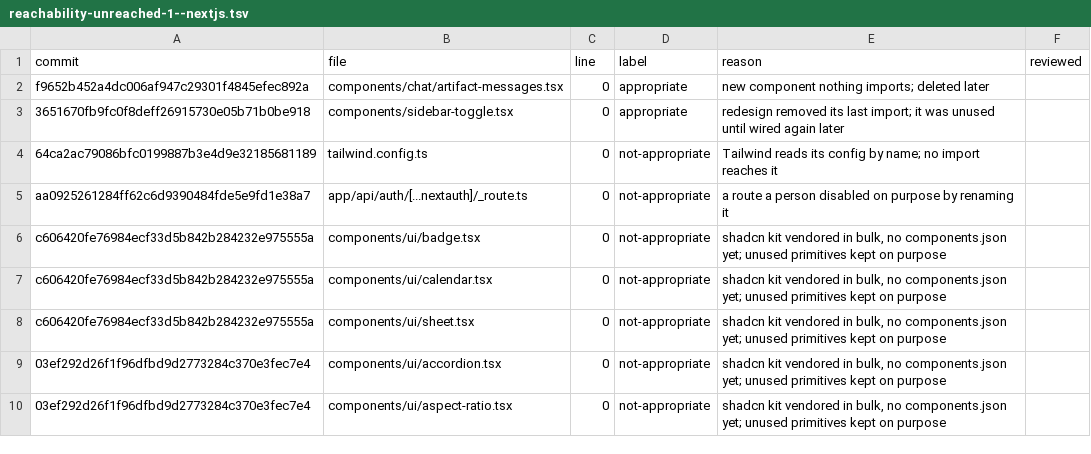
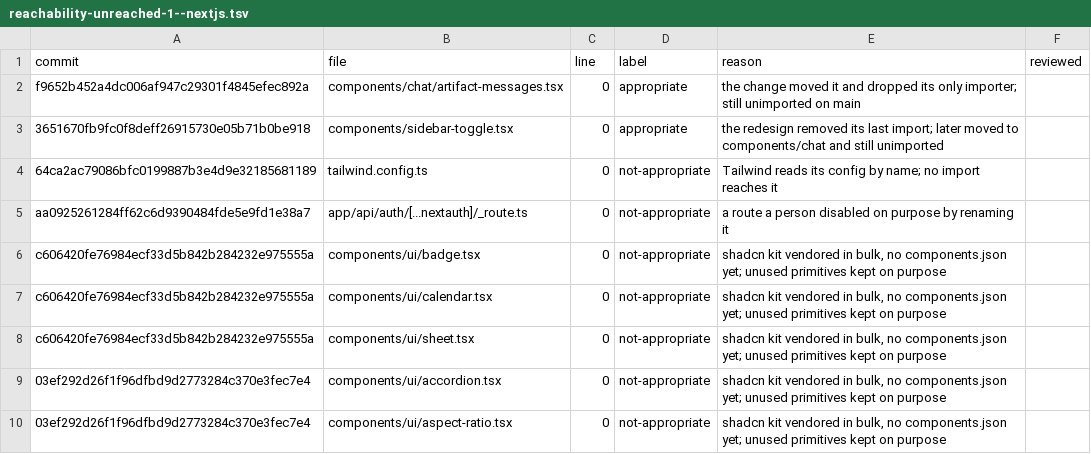
Before and after one commit to brajevicm/klin, a TSV file: scripts/replay/labels/reachability-unreached-1--nextjs.tsv, drawn as a sheet; only a part is shown.

```diff
--- a/scripts/replay/labels/reachability-unreached-1--nextjs.tsv
+++ b/scripts/replay/labels/reachability-unreached-1--nextjs.tsv
@@ -1,4 +1,4 @@
 commit	file	line	label	reason	reviewed
-f9652b452a4dc006af947c29301f4845efec892a	components/chat/artifact-messages.tsx	0	appropriate	new component nothing imports; deleted later	
-3651670fb9fc0f8deff26915730e05b71b0be918	components/sidebar-toggle.tsx	0	appropriate	redesign removed its last import; it was unused until wired again later	
+f9652b452a4dc006af947c29301f4845efec892a	components/chat/artifact-messages.tsx	0	appropriate	the change moved it and dropped its only importer; still unimported on main	
+3651670fb9fc0f8deff26915730e05b71b0be918	components/sidebar-toggle.tsx	0	appropriate	the redesign removed its last import; later moved to components/chat and still unimported	
 64ca2ac79086bfc0199887b3e4d9e32185681189	tailwind.config.ts	0	not-appropriate	Tailwind reads its config by name; no import reaches it	
```
Also changed, not shown: scripts/replay/labels/reachability-unused-export-1--nextjs.tsv.
